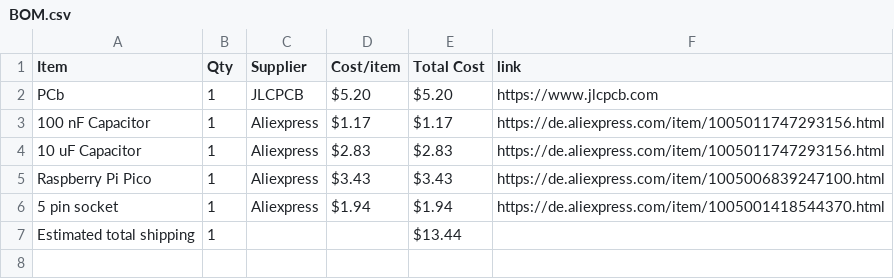
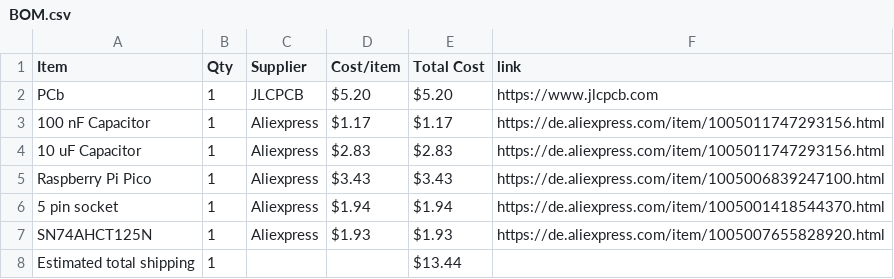
Before and after one commit to kiwo17/messenger, a CSV file: BOM.csv, drawn as a sheet.

Commit message:
Sync messenger from Half Life

```diff
--- a/BOM.csv
+++ b/BOM.csv
@@ -6,2 +6,3 @@ Raspberry Pi Pico,1,Aliexpress,$3.43,$3.43,https://de.aliexpress.com/item/100500
 5 pin socket,1,Aliexpress,$1.94,$1.94,https://de.aliexpress.com/item/1005001418544370.html
+SN74AHCT125N,1,Aliexpress,$1.93,$1.93,https://de.aliexpress.com/item/1005007655828920.html
 Estimated total shipping,1,,,$13.44,
```
